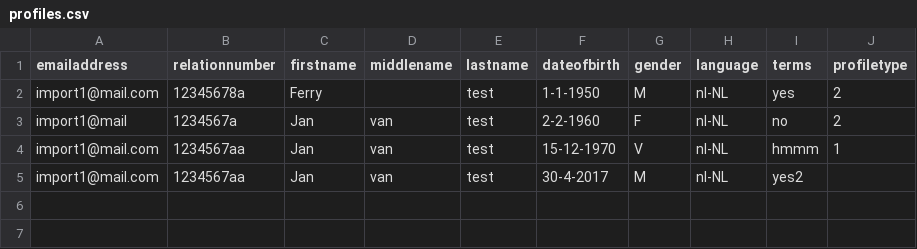
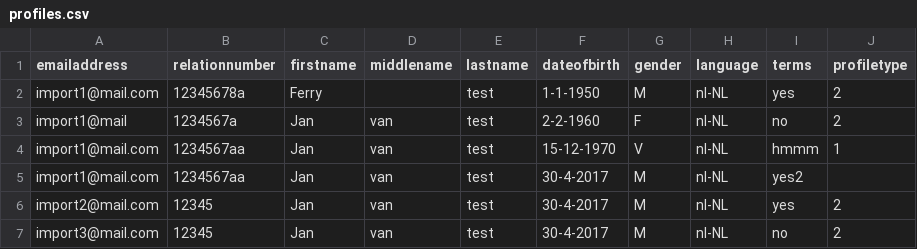
Before and after one commit to josdeweger-zz/SheetToObjects, a CSV file: src/SheetToObjects.ConsoleApp/Files/profiles.csv, drawn as a sheet.

Commit message:
Added UniqueInColumn validation

```diff
--- a/src/SheetToObjects.ConsoleApp/Files/profiles.csv
+++ b/src/SheetToObjects.ConsoleApp/Files/profiles.csv
@@ -5 +5,3 @@ import1@mail.com;1234567aa;Jan;van;test;15-12-1970;V;nl-NL;hmmm;1
 import1@mail.com;1234567aa;Jan;van;test;30-4-2017;M;nl-NL;yes2
+import2@mail.com;12345;Jan;van;test;30-4-2017;M;nl-NL;yes;2
+import3@mail.com;12345;Jan;van;test;30-4-2017;M;nl-NL;no;2
```
Also changed, not shown: 23 other files.
